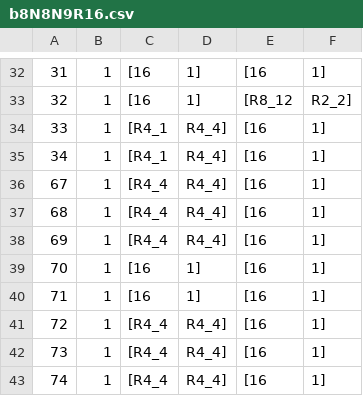
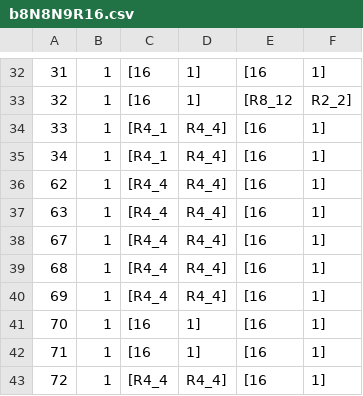
Before and after one commit to Ivanhan2018/MathTool, a CSV file: gaptool/b8N8N9R16.csv, drawn as a sheet; only a part is shown, gaps mark what is left out; the shorter side is filled out with more unchanged rows; the diff names each change by its address in the sheet, - before the commit and + after, or states it on an @@ line.

```diff
--- a/gaptool/b8N8N9R16.csv
+++ b/gaptool/b8N8N9R16.csv
+row 36: 62 | 1 | [R4_4 | R4_4] | [16 | 1]
+row 37: 63 | 1 | [R4_4 | R4_4] | [16 | 1]
```
Also changed, not shown: gaptool/C2R16.csv, gaptool/N1R16.csv, 5 other files.
